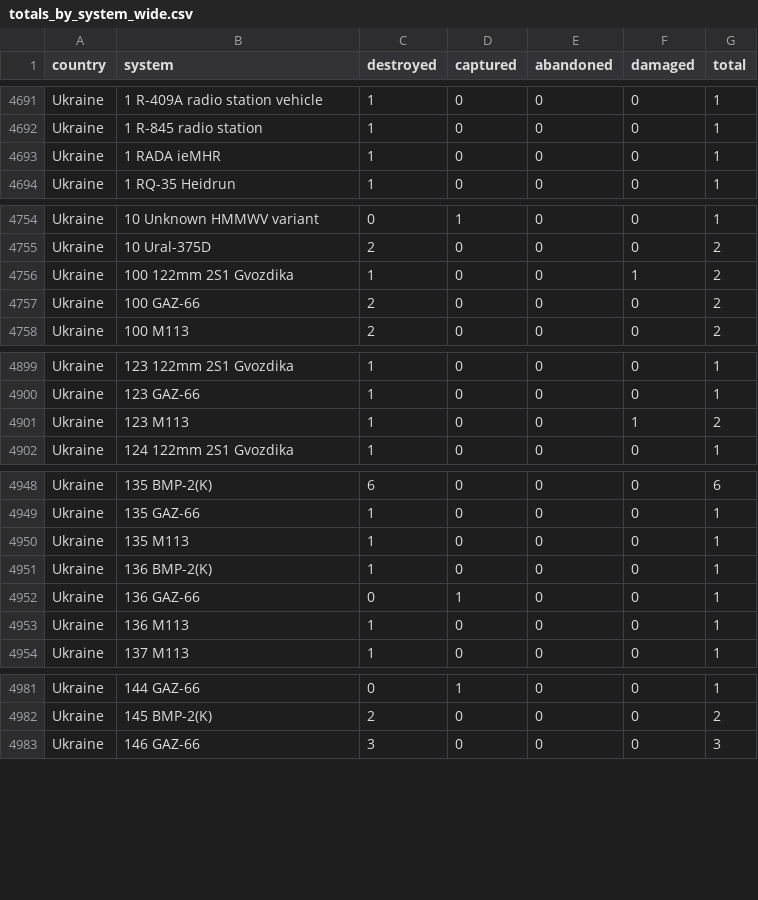
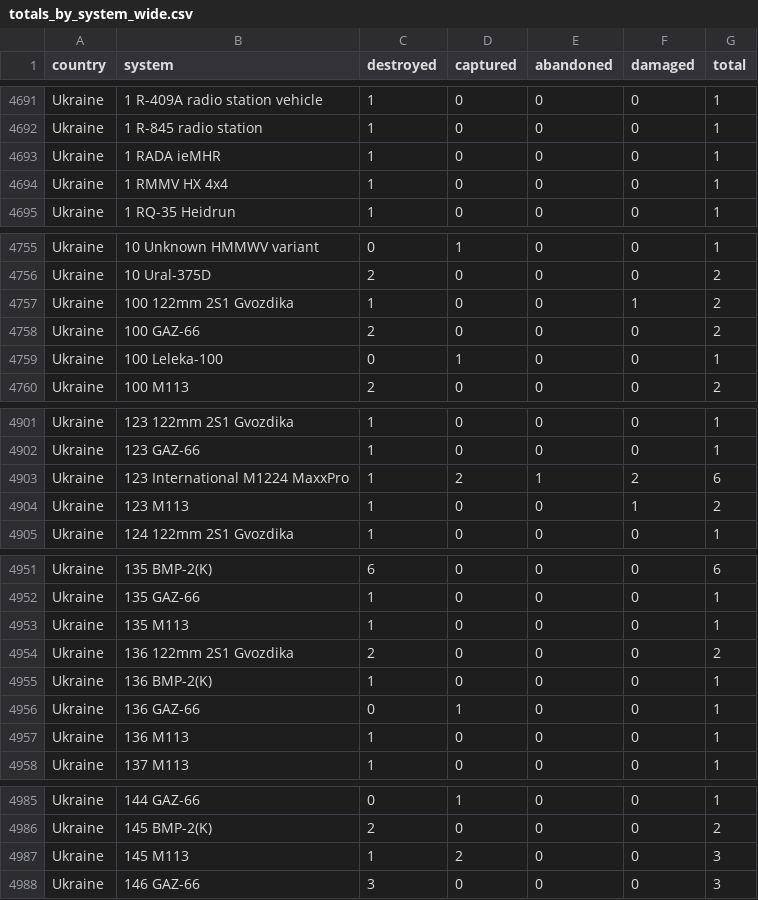
Before and after one commit to scarnecchia/oryx_data, a CSV file: totals_by_system_wide.csv, drawn as a sheet; only a part is shown, gaps mark what is left out; the diff covers the shown part only.

```diff
--- a/totals_by_system_wide.csv
+++ b/totals_by_system_wide.csv
@@ -4693,2 +4693,3 @@ Ukraine,1 R-845 radio station,1,0,0,0,1
 Ukraine,1 RADA ieMHR,1,0,0,0,1
+Ukraine,1 RMMV HX 4x4,1,0,0,0,1
 Ukraine,1 RQ-35 Heidrun,1,0,0,0,1
@@ -4757,2 +4758,3 @@ Ukraine,100 122mm 2S1 Gvozdika,1,0,0,1,2
 Ukraine,100 GAZ-66,2,0,0,0,2
+Ukraine,100 Leleka-100,0,1,0,0,1
 Ukraine,100 M113,2,0,0,0,2
@@ -4900,2 +4902,3 @@ Ukraine,123 122mm 2S1 Gvozdika,1,0,0,0,1
 Ukraine,123 GAZ-66,1,0,0,0,1
+Ukraine,123 International M1224 MaxxPro,1,2,1,2,6
 Ukraine,123 M113,1,0,0,1,2
@@ -4950,2 +4953,3 @@ Ukraine,135 GAZ-66,1,0,0,0,1
 Ukraine,135 M113,1,0,0,0,1
+Ukraine,136 122mm 2S1 Gvozdika,2,0,0,0,2
 Ukraine,136 BMP-2(K),1,0,0,0,1
@@ -4982,2 +4986,3 @@ Ukraine,144 GAZ-66,0,1,0,0,1
 Ukraine,145 BMP-2(K),2,0,0,0,2
+Ukraine,145 M113,1,2,0,0,3
 Ukraine,146 GAZ-66,3,0,0,0,3
```
Also changed, not shown: 8 added rows and 29 edited cells elsewhere in this file, daily_count.csv, event_abandoned.csv, 5 other files.
